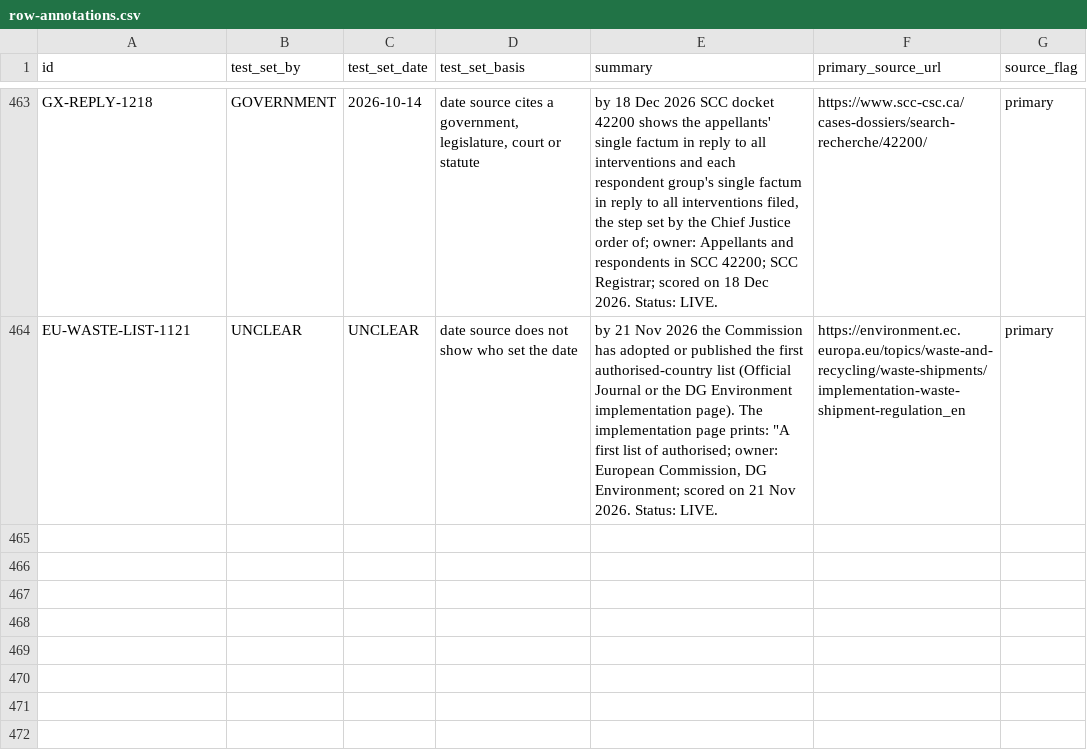
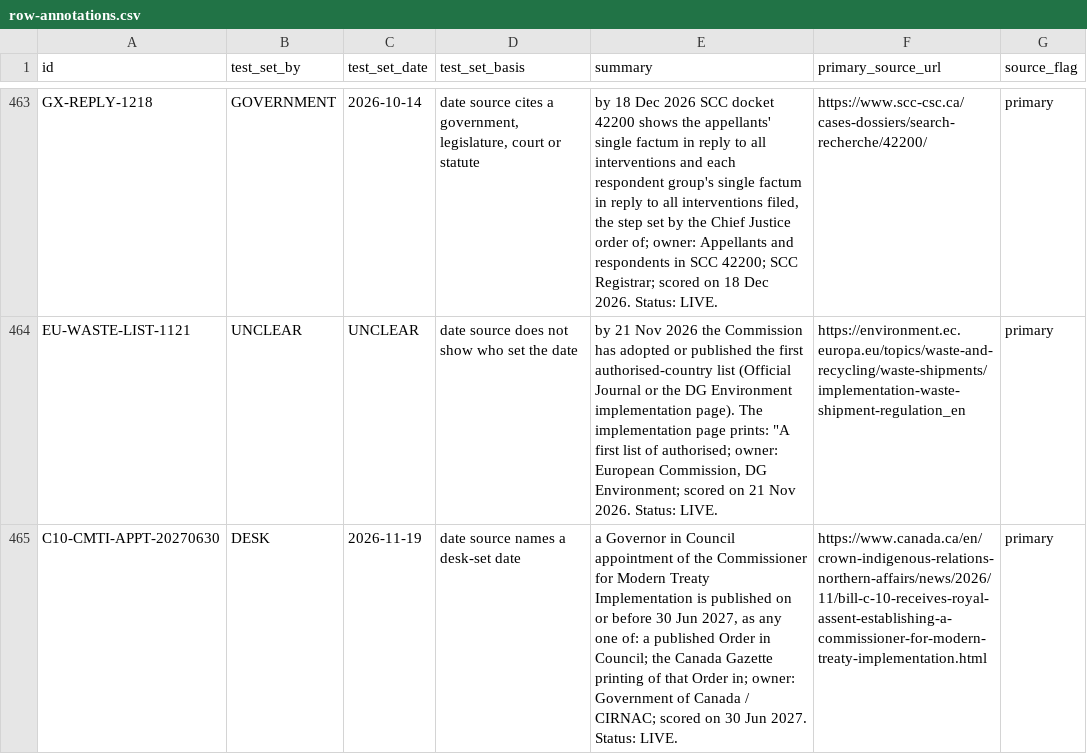
Before and after one commit to Citizenheldrecord/register, a CSV file: data/row-annotations.csv, drawn as a sheet; only a part is shown, gaps mark what is left out; the diff names each change by its address in the sheet, - before the commit and + after, or states it on an @@ line.

```diff
--- a/data/row-annotations.csv
+++ b/data/row-annotations.csv
+row 465: C10-CMTI-APPT-20270630 | DESK | 2026-11-19 | date source names a desk-set date | a Governor in Council appointment of the Commissioner for Modern Treaty Implementation is published on or before 30 Jun 2027, as any one of: a published Order in Council; the Canada Gazette printing of that Order in; owner: Government of Canada / CIRNAC; scored on 30 Jun 2027. Status: LIVE. | https://www.canada.ca/en/crown-indigenous-relations-northern-affairs/news/2026/11/bill-c-10-receives-royal-assent-establishing-a-commissioner-for-modern-treaty-implementation.html | primary
```
Also changed, not shown: data/display-groups.csv, data/entries.csv, 13 other files.
